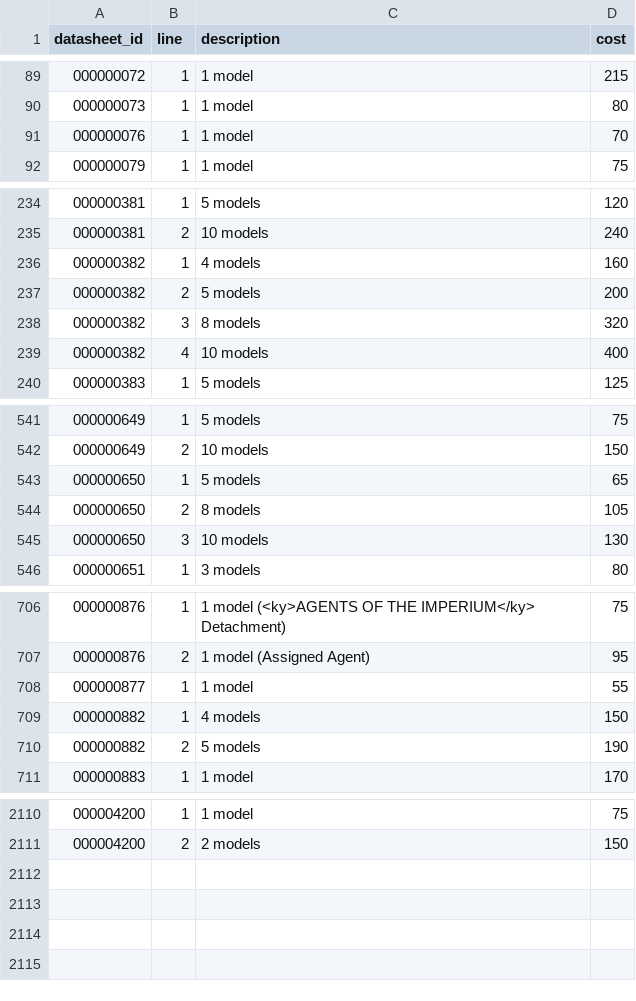
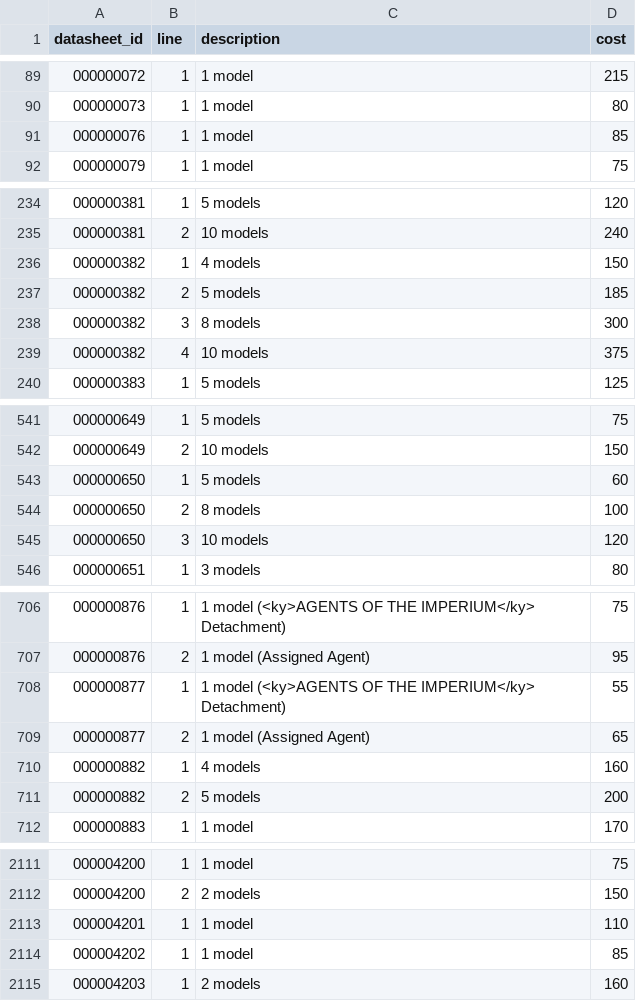
Before and after one commit to surin77/wh40k, a CSV file: docs/data/Datasheets_models_cost.csv, drawn as a sheet; only a part is shown, gaps mark what is left out; the diff covers the shown part only.

```diff
--- a/docs/data/Datasheets_models_cost.csv
+++ b/docs/data/Datasheets_models_cost.csv
@@ -90,3 +90,3 @@
 000000073|1|1 model|80|
-000000076|1|1 model|70|
+000000076|1|1 model|85|
 000000079|1|1 model|75|
@@ -235,6 +235,6 @@
 000000381|2|10 models|240|
-000000382|1|4 models|160|
-000000382|2|5 models|200|
-000000382|3|8 models|320|
-000000382|4|10 models|400|
+000000382|1|4 models|150|
+000000382|2|5 models|185|
+000000382|3|8 models|300|
+000000382|4|10 models|375|
 000000383|1|5 models|125|
@@ -542,5 +542,5 @@
 000000649|2|10 models|150|
-000000650|1|5 models|65|
-000000650|2|8 models|105|
-000000650|3|10 models|130|
+000000650|1|5 models|60|
+000000650|2|8 models|100|
+000000650|3|10 models|120|
 000000651|1|3 models|80|
@@ -707,5 +707,6 @@
 000000876|2|1 model (Assigned Agent)|95|
-000000877|1|1 model|55|
-000000882|1|4 models|150|
-000000882|2|5 models|190|
+000000877|1|1 model (<ky>AGENTS OF THE IMPERIUM</ky> Detachment)|55|
+000000877|2|1 model (Assigned Agent)|65|
+000000882|1|4 models|160|
+000000882|2|5 models|200|
 000000883|1|1 model|170|
@@ -2111 +2112,4 @@
 000004200|2|2 models|150|
+000004201|1|1 model|110|
+000004202|1|1 model|85|
+000004203|1|2 models|160|
```
Also changed, not shown: 35 edited cells elsewhere in this file, docs/data/Datasheets.csv, docs/data/Datasheets_abilities.csv, 13 other files.
